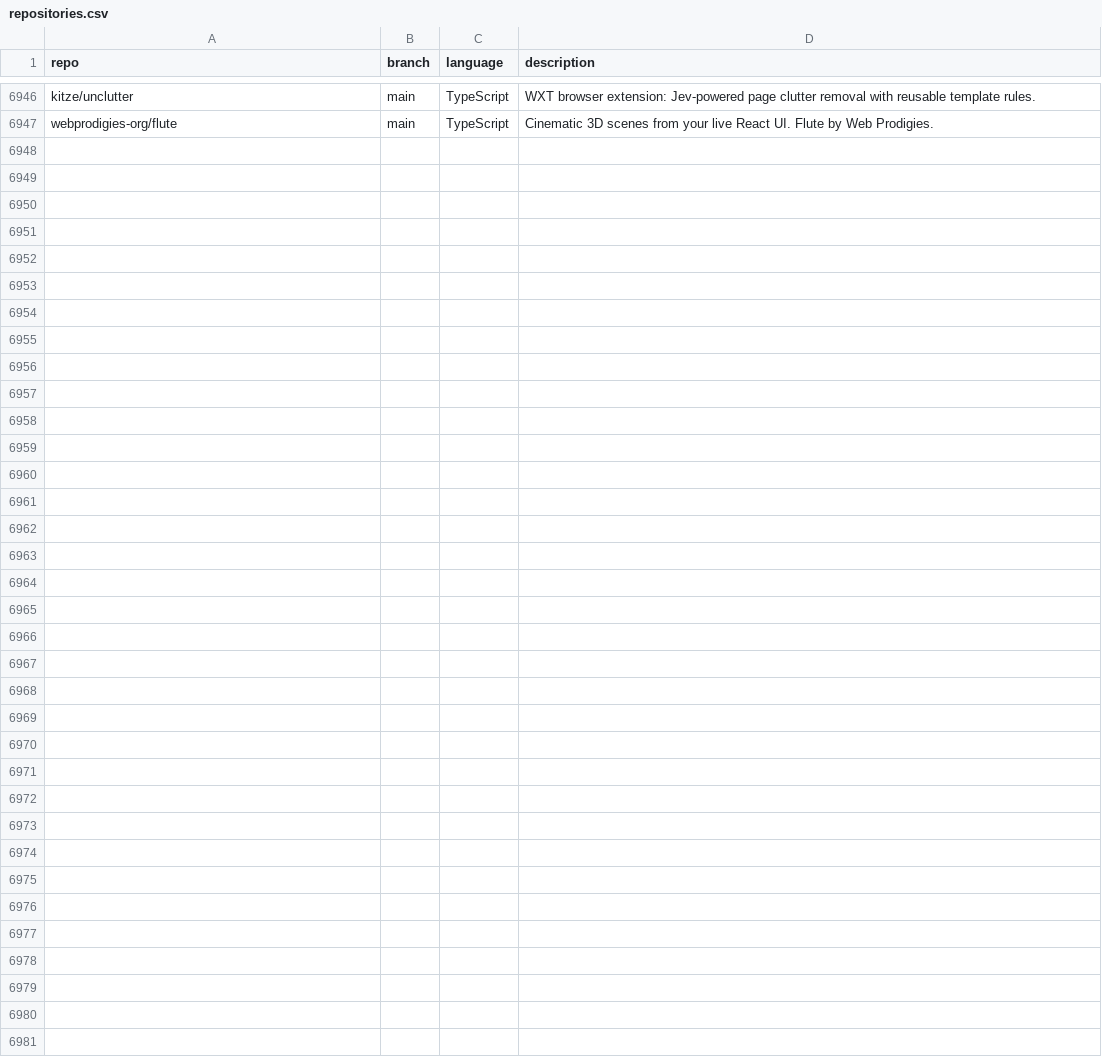
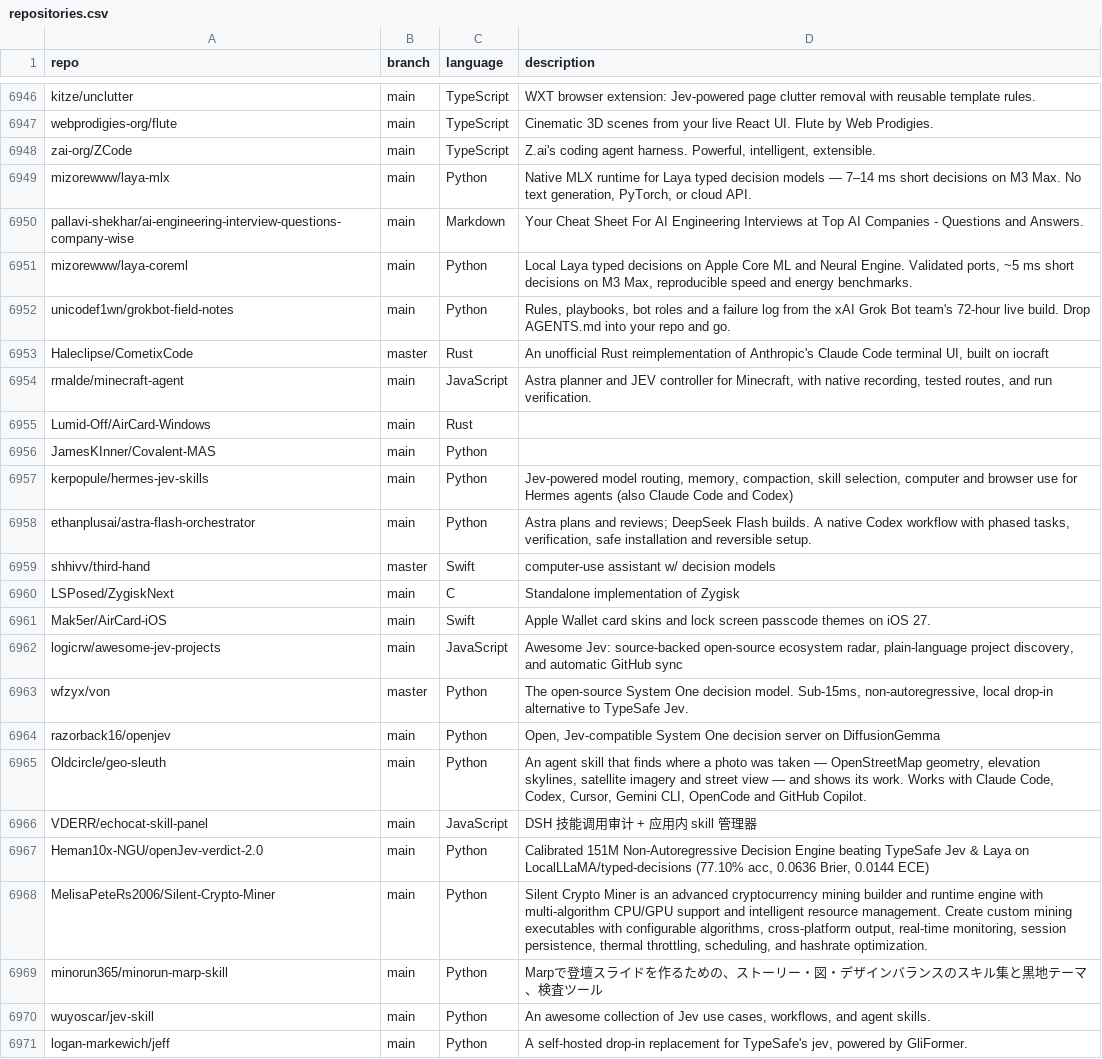
Before and after one commit to JOSIAHTHEPROGRAMMER/GitHubTree, a CSV file: _data/repositories.csv, drawn as a sheet; only a part is shown, gaps mark what is left out.

Commit message:
chore: added 24 new repos

```diff
--- a/_data/repositories.csv
+++ b/_data/repositories.csv
@@ -6947 +6947,25 @@ kitze/unclutter,main,TypeScript,"WXT browser extension: Jev-powered page clutter
 webprodigies-org/flute,main,TypeScript,"Cinematic 3D scenes from your live React UI. Flute by Web Prodigies."
+zai-org/ZCode,main,TypeScript,"Z.ai's coding agent harness. Powerful, intelligent, extensible."
+mizorewww/laya-mlx,main,Python,"Native MLX runtime for Laya typed decision models — 7–14 ms short decisions on M3 Max. No text generation, PyTorch, or cloud API."
+pallavi-shekhar/ai-engineering-interview-questions-company-wise,main,Markdown,"Your Cheat Sheet For AI Engineering Interviews at Top AI Companies - Questions and Answers."
+mizorewww/laya-coreml,main,Python,"Local Laya typed decisions on Apple Core ML and Neural Engine. Validated ports, ~5 ms short decisions on M3 Max, reproducible speed and energy benchmarks."
+unicodef1wn/grokbot-field-notes,main,Python,"Rules, playbooks, bot roles and a failure log from the xAI Grok Bot team's 72-hour live build. Drop AGENTS.md into your repo and go."
+Haleclipse/CometixCode,master,Rust,"An unofficial Rust reimplementation of Anthropic's Claude Code terminal UI, built on iocraft"
+rmalde/minecraft-agent,main,JavaScript,"Astra planner and JEV controller for Minecraft, with native recording, tested routes, and run verification."
+Lumid-Off/AirCard-Windows,main,Rust,""
+JamesKInner/Covalent-MAS,main,Python,""
+kerpopule/hermes-jev-skills,main,Python,"Jev-powered model routing, memory, compaction, skill selection, computer and browser use for Hermes agents (also Claude Code and Codex)"
+ethanplusai/astra-flash-orchestrator,main,Python,"Astra plans and reviews; DeepSeek Flash builds. A native Codex workflow with phased tasks, verification, safe installation and reversible setup."
+shhivv/third-hand,master,Swift,"computer-use assistant w/ decision models"
+LSPosed/ZygiskNext,main,C,"Standalone implementation of Zygisk"
+Mak5er/AirCard-iOS,main,Swift," Apple Wallet card skins and lock screen passcode themes on iOS 27. "
+logicrw/awesome-jev-projects,main,JavaScript,"Awesome Jev: source-backed open-source ecosystem radar, plain-language project discovery, and automatic GitHub sync"
+wfzyx/von,master,Python,"The open-source System One decision model. Sub-15ms, non-autoregressive, local drop-in alternative to TypeSafe Jev."
+razorback16/openjev,main,Python,"Open, Jev-compatible System One decision server on DiffusionGemma"
+Oldcircle/geo-sleuth,main,Python,"An agent skill that finds where a photo was taken — OpenStreetMap geometry, elevation skylines, satellite imagery and street view — and shows its work. Works with Claude Code, Codex, Cursor, Gemini CLI, OpenCode and GitHub Copilot."
+VDERR/echocat-skill-panel,main,JavaScript,"DSH 技能调用审计 + 应用内 skill 管理器"
+Heman10x-NGU/openJev-verdict-2.0,main,Python,"Calibrated 151M Non-Autoregressive Decision Engine beating TypeSafe Jev & Laya on LocalLLaMA/typed-decisions (77.10% acc, 0.0636 Brier, 0.0144 ECE)"
+MelisaPeteRs2006/Silent-Crypto-Miner,main,Python,"Silent Crypto Miner is an advanced cryptocurrency mining builder and runtime engine with multi-algorithm CPU/GPU support and intelligent resource management. Create custom mining executables with configurable algorithms, cross-platform output, real-time monitoring, session persistence, thermal throttling, scheduling, and hashrate optimization."
+minorun365/minorun-marp-skill,main,Python,"Marpで登壇スライドを作るための、ストーリー・図・デザインバランスのスキル集と黒地テーマ、検査ツール"
+wuyoscar/jev-skill,main,Python,"An awesome collection of Jev use cases, workflows, and agent skills."
+logan-markewich/jeff,main,Python,"A self-hosted drop-in replacement for TypeSafe's jev, powered by GliFormer."
```
